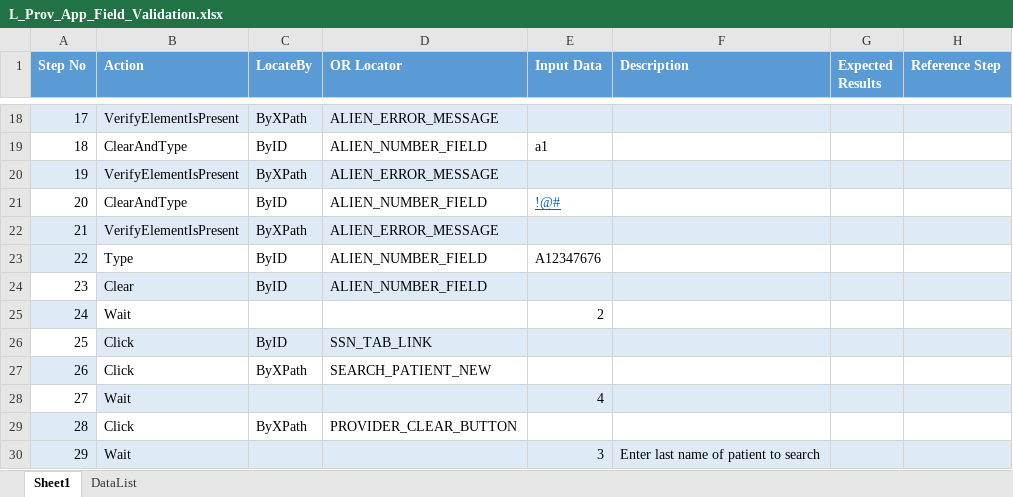
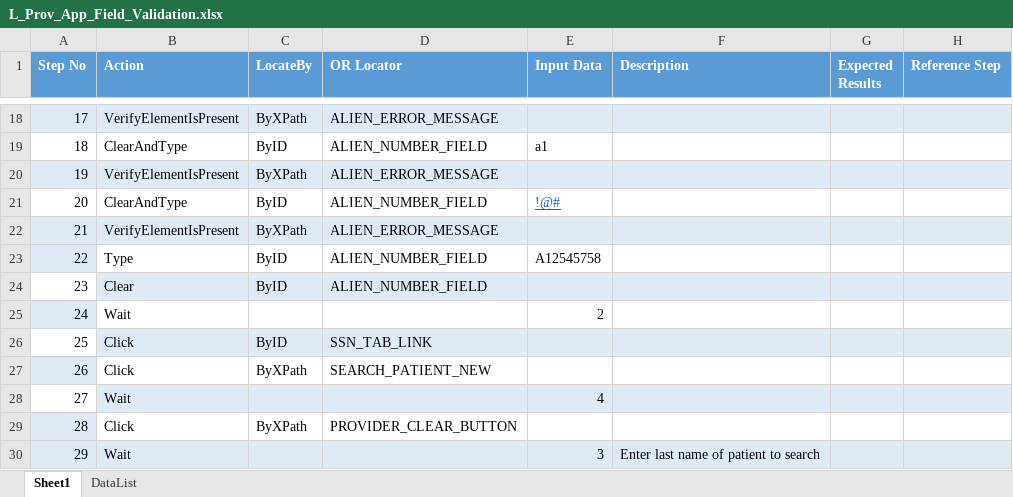
Before and after one commit to sbabupresidency1/fipsar_automation, an Excel workbook: QA/testcases/LLS/Provider/L_Prov_App_Field_Validation.xlsx, sheet Sheet1, drawn as a sheet; only a part is shown, gaps mark what is left out; values as stored, in another font and other column widths than the file's, no borders; the diff names each change by its address in the sheet, - before the commit and + after, or states it on an @@ line.

```diff
--- a/QA/testcases/LLS/Provider/L_Prov_App_Field_Validation.xlsx (sheet Sheet1)
+++ b/QA/testcases/LLS/Provider/L_Prov_App_Field_Validation.xlsx (sheet Sheet1)
-E23 (Input Data): A12347676
+E23 (Input Data): A12545758
```
Also changed, not shown: QA/testcases/LLS/Pharmacy/L_Phar_App_Field_Validation.xlsx, QA/testcases/LLS/Pharmacy/L_Phar_Pcase_Mandatory_ErrorMessage.xlsx, 2 other files.
